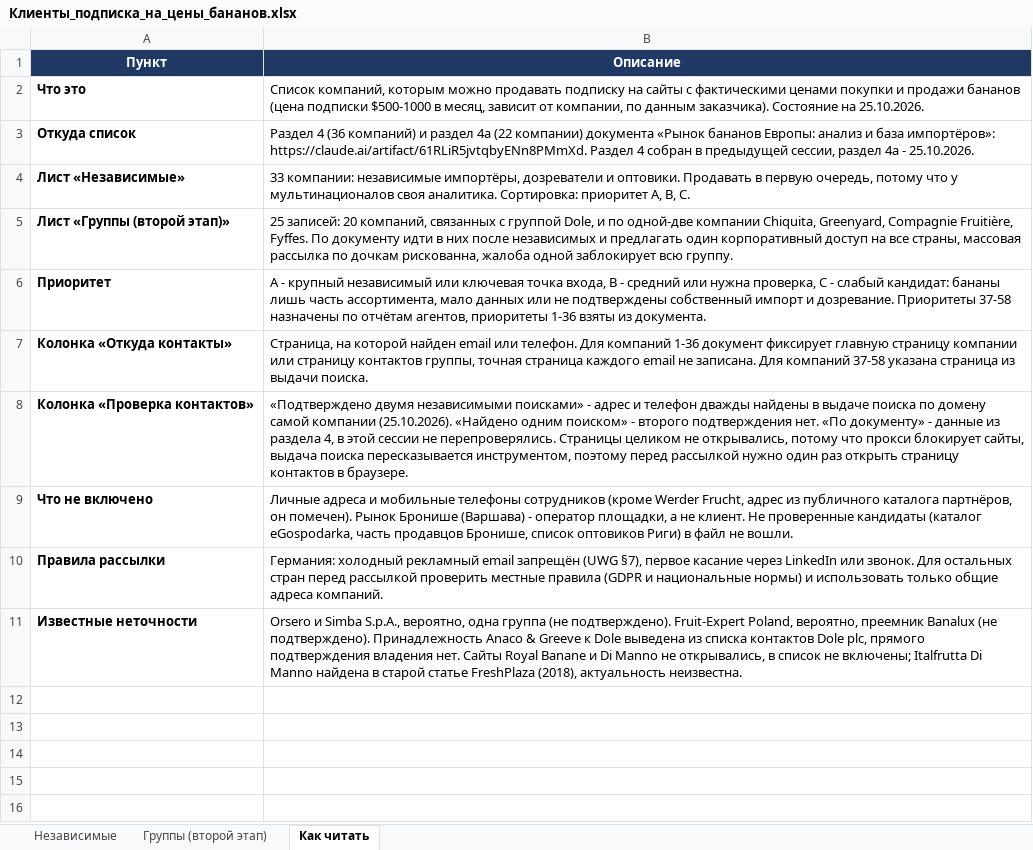
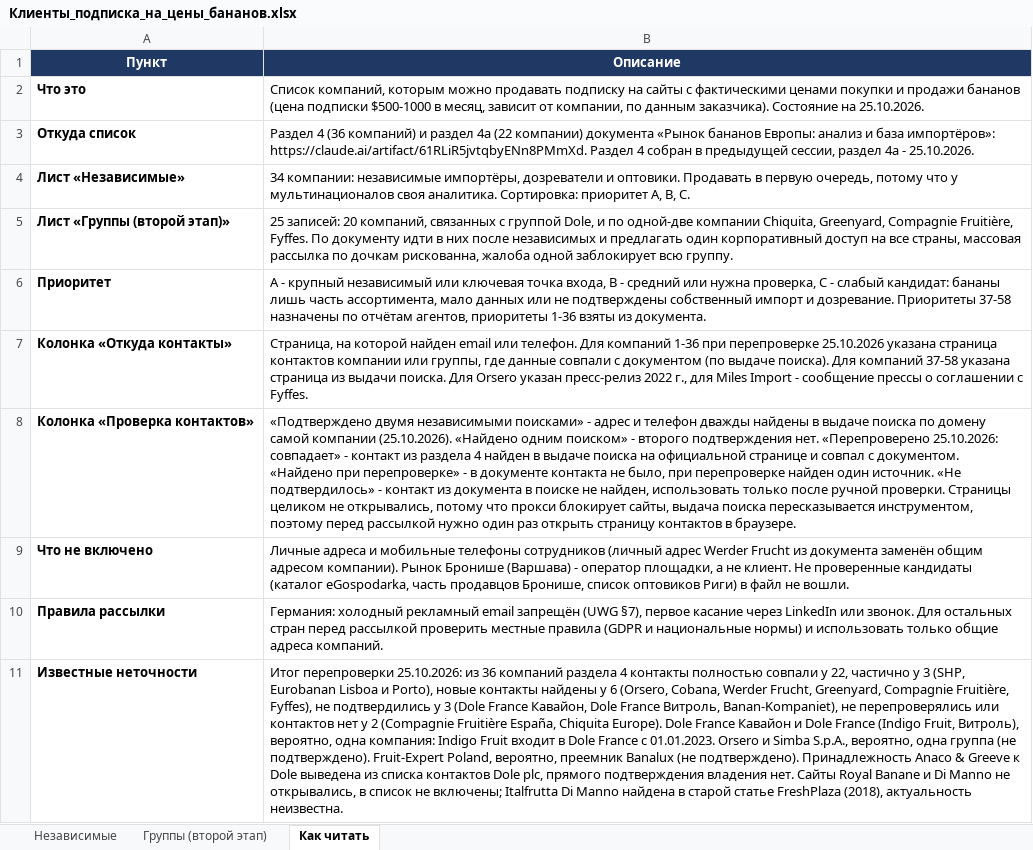
Before and after one commit to grishaaaAA/poiskklientov, an Excel workbook: Бананы_клиенты/Клиенты_подписка_на_цены_бананов.xlsx, sheet Как читать, drawn as a sheet; values as stored, in another font and other column widths than the file's, no borders; the diff names each change by its address in the sheet, - before the commit and + after, or states it on an @@ line.

```diff
--- a/Бананы_клиенты/Клиенты_подписка_на_цены_бананов.xlsx (sheet Как читать)
+++ b/Бананы_клиенты/Клиенты_подписка_на_цены_бананов.xlsx (sheet Как читать)
-B4 (Описание): 33 компании: независимые…
+B4 (Описание): 34 компании: независимые…
-B7 (Описание): …компаний 1-36 документ фиксирует главную страницу компании или страницу контактов группы, точная страница каждого email не записана. Для компаний 37-58 указана страница из выдачи поиска.
+B7 (Описание): …компаний 1-36 при перепроверке 25.10.2026 указана страница контактов компании или группы, где данные совпали с документом (по выдаче поиска). Для компаний 37-58 указана страница из выдачи поиска. Для Orsero указан пресс-релиз 2022 г., для Miles Import - сообщение прессы о соглашении с Fyffes.
-B8 (Описание): …подтверждения нет. «По документу» - данные из раздела 4, в этой сессии не перепроверялись. Страницы целиком…
+B8 (Описание): …подтверждения нет. «Перепроверено 25.10.2026: совпадает» - контакт из раздела 4 найден в выдаче поиска на официальной странице и совпал с документом. «Найдено при перепроверке» - в документе контакта не было, при перепроверке найден один источник. «Не подтвердилось» - контакт из документа в поиске не найден, использовать только после ручной проверки. Страницы целиком…
-B9 (Описание): …телефоны сотрудников (кроме Werder Frucht, адрес из публичного каталога партнёров, он помечен). Рынок Бронише…
+B9 (Описание): …телефоны сотрудников (личный адрес Werder Frucht из документа заменён общим адресом компании). Рынок Бронише…
-B11 (Описание): Orsero и…
+B11 (Описание): Итог перепроверки 25.10.2026: из 36 компаний раздела 4 контакты полностью совпали у 22, частично у 3 (SHP, Eurobanan Lisboa и Porto), новые контакты найдены у 6 (Orsero, Cobana, Werder Frucht, Greenyard, Compagnie Fruitière, Fyffes), не подтвердились у 3 (Dole France Кавайон, Dole France Витроль, Banan-Kompaniet), не перепроверялись или контактов нет у 2 (Compagnie Fruitière España, Chiquita Europe). Dole France Кавайон и Dole France (Indigo Fruit, Витроль), вероятно, одна компания: Indigo Fruit входит в Dole France с 01.01.2023. Orsero и…
```
Also changed, not shown: sheet Независимые, sheet Группы (второй этап).
